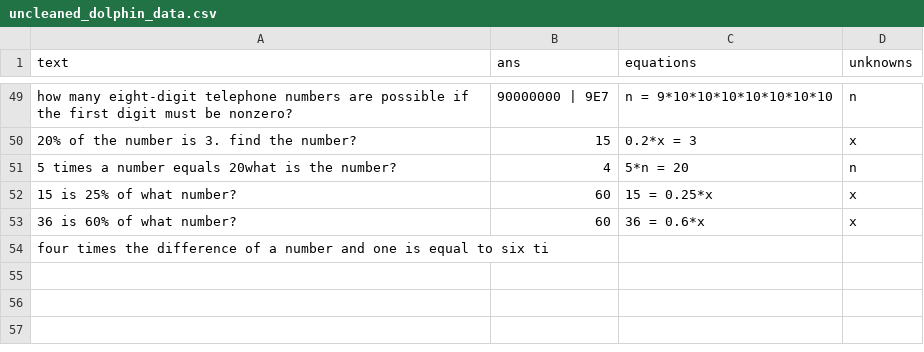
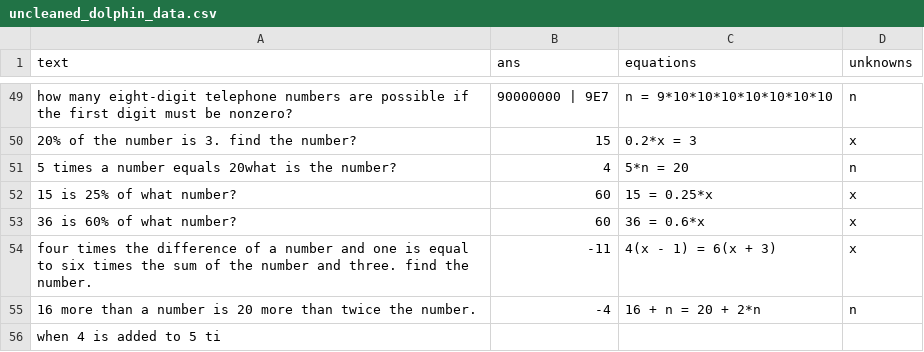
Before and after one commit to feint5k/Advanced-MathWordProblem-Solver, a CSV file: 2_Data_cleaning/cleaned_data_examples/uncleaned_dolphin_data.csv, drawn as a sheet; only a part is shown, gaps mark what is left out.

```diff
--- a/2_Data_cleaning/cleaned_data_examples/uncleaned_dolphin_data.csv
+++ b/2_Data_cleaning/cleaned_data_examples/uncleaned_dolphin_data.csv
@@ -53,2 +53,4 @@ how many eight-digit telephone numbers are possible if the first digit must be n
 36 is 60% of what number?,60,36 = 0.6*x,x
-four times the difference of a number and one is equal to six ti
+four times the difference of a number and one is equal to six times the sum of the number and three. find the number.,-11,4(x - 1) = 6(x + 3),x
+16 more than a number is 20 more than twice the number.,-4,16 + n = 20 + 2*n,n
+"when 4 is added to 5 ti
```
